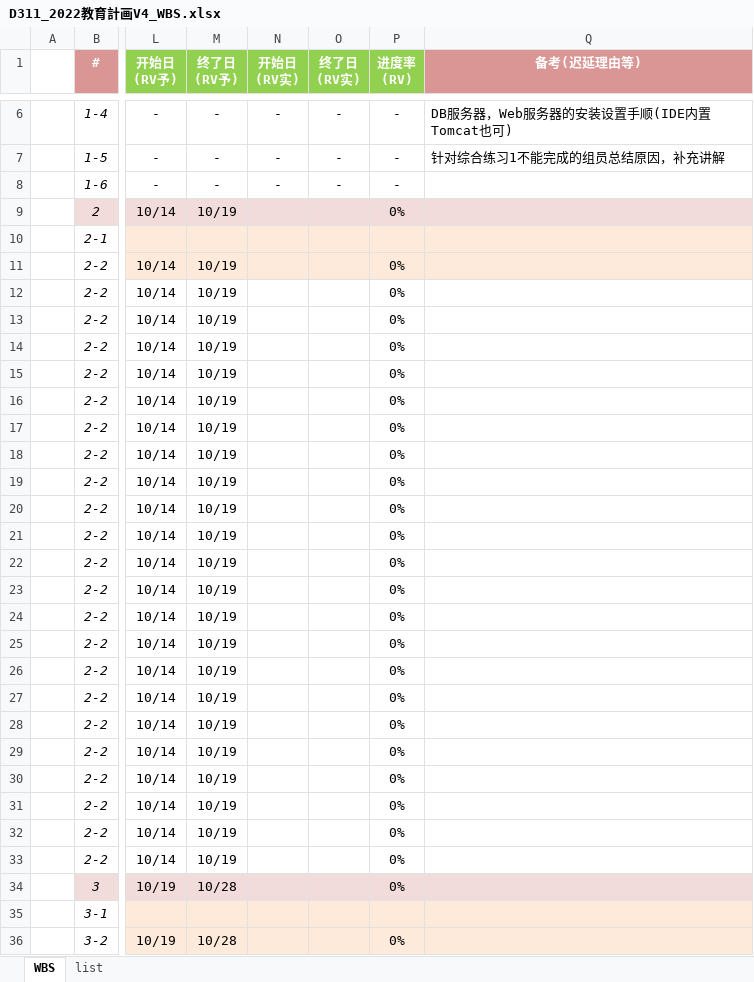
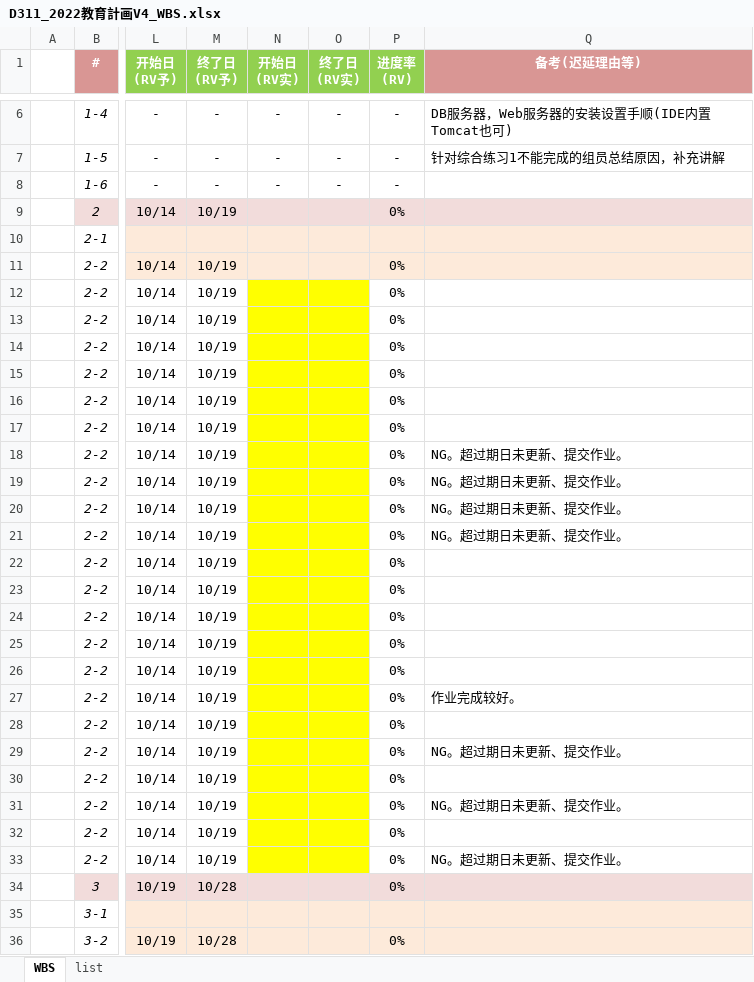
Before and after one commit to machao-hyron/skillup, an Excel workbook: D311_2022教育計画V4_WBS.xlsx, sheet WBS, drawn as a sheet; only a part is shown, gaps mark what is left out; values as stored, in another font and other column widths than the file's, no borders; the diff names each change by its address in the sheet, - before the commit and + after, or states it on an @@ line.

Commit message:
wbs update

```diff
--- a/D311_2022教育計画V4_WBS.xlsx (sheet WBS)
+++ b/D311_2022教育計画V4_WBS.xlsx (sheet WBS)
-N12:O33 fill: none
+N12:O33 fill: #FFFF00
-Q18:Q21 (备考(迟延理由等)): (empty)
+Q18:Q21 (备考(迟延理由等)): NG。超过期日未更新、提交作业。
-Q27 (备考(迟延理由等)): (empty)
+Q27 (备考(迟延理由等)): 作业完成较好。
-Q29 (备考(迟延理由等)): (empty)
+Q29 (备考(迟延理由等)): NG。超过期日未更新、提交作业。
-Q31 (备考(迟延理由等)): (empty)
+Q31 (备考(迟延理由等)): NG。超过期日未更新、提交作业。
-Q33 (备考(迟延理由等)): (empty)
+Q33 (备考(迟延理由等)): NG。超过期日未更新、提交作业。
```
